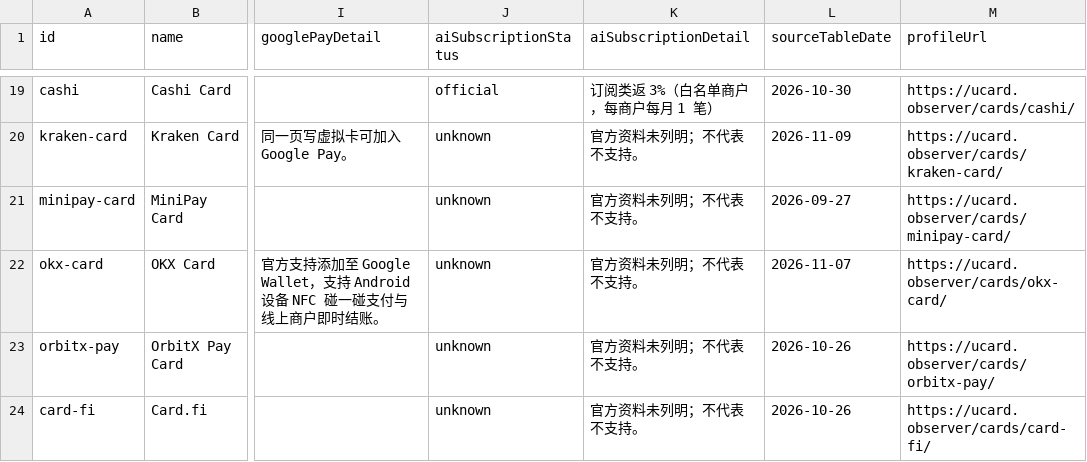
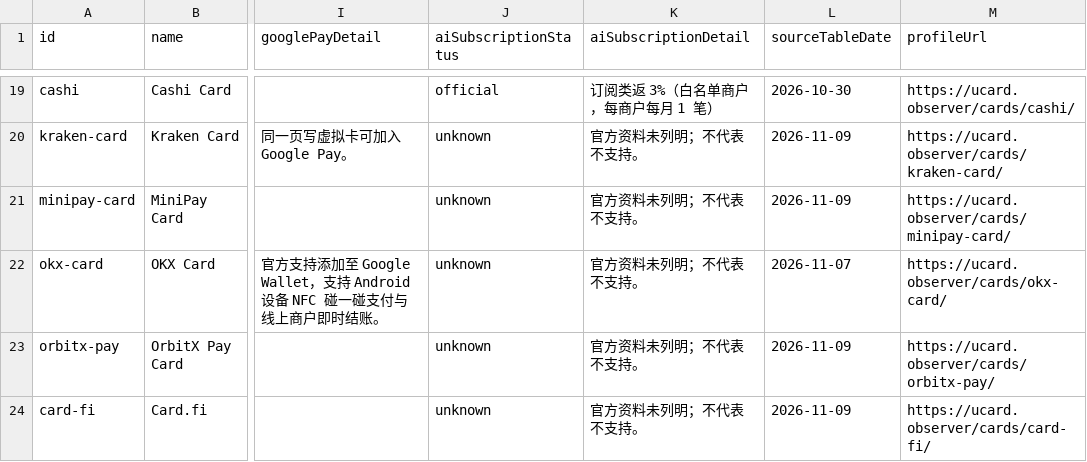
Before and after one commit to liam1024-tech/awesome-crypto-cards, a CSV file: data/payment-compatibility.csv, drawn as a sheet; only a part is shown, gaps mark what is left out; the diff covers the shown part only; the diff names each change by its address in the sheet, - before the commit and + after, or states it on an @@ line.

```diff
--- a/data/payment-compatibility.csv
+++ b/data/payment-compatibility.csv
-L21 (sourceTableDate): 2026-09-27
+L21 (sourceTableDate): 2026-11-09
-L23:L24 (sourceTableDate): 2026-10-26
+L23:L24 (sourceTableDate): 2026-11-09
```
Also changed, not shown: 4 added rows and 2 edited cells elsewhere in this file, data/app-privacy-matrix.csv, data/card-changelogs.csv, 6 other files.
